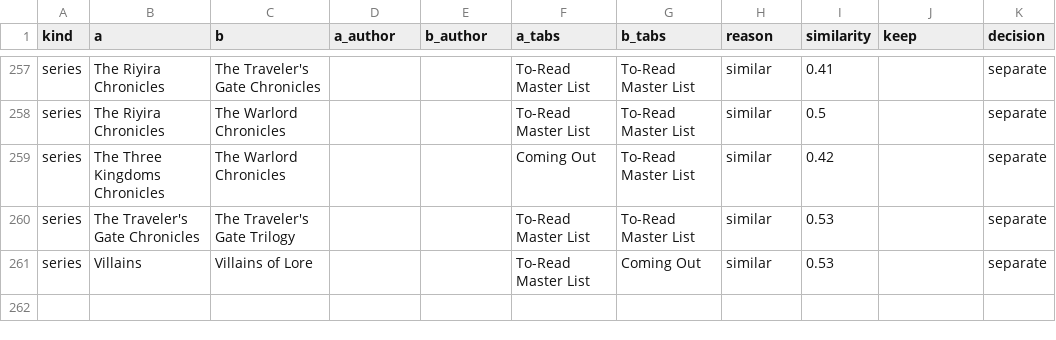
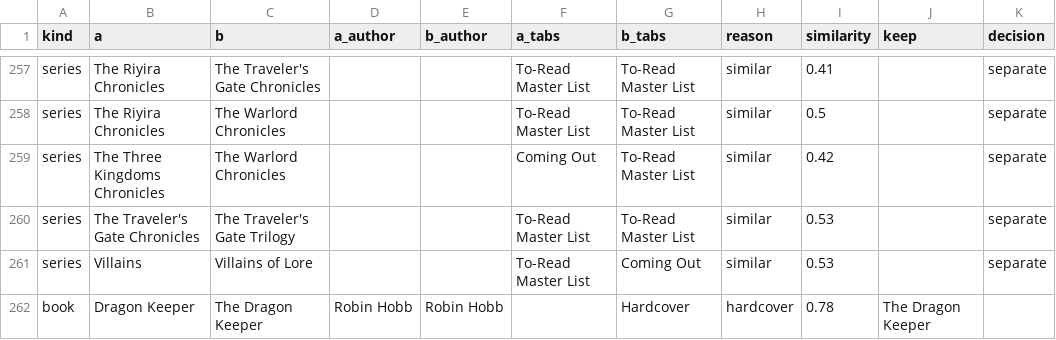
Before and after one commit to jtillmanio/ledger, a CSV file: etl/data/book_review.csv, drawn as a sheet; only a part is shown, gaps mark what is left out.

```diff
--- a/etl/data/book_review.csv
+++ b/etl/data/book_review.csv
@@ -261 +261,2 @@ series,The Traveler's Gate Chronicles,The Traveler's Gate Trilogy,,,To-Read Mast
 series,Villains,Villains of Lore,,,To-Read Master List,Coming Out,similar,0.53,,separate
+book,Dragon Keeper,The Dragon Keeper,Robin Hobb,Robin Hobb,,Hardcover,hardcover,0.78,The Dragon Keeper,
```
Also changed, not shown: 1 other file.
